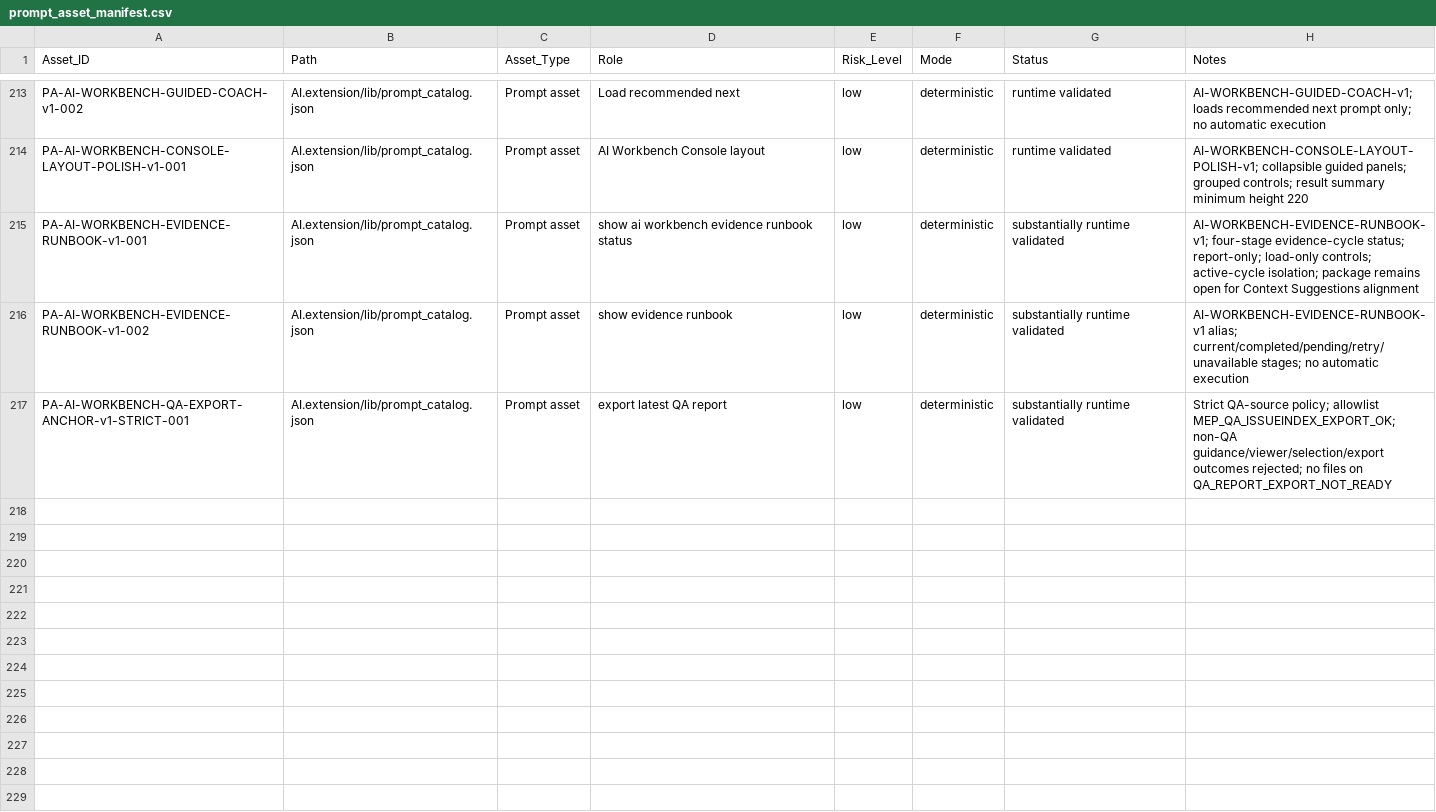
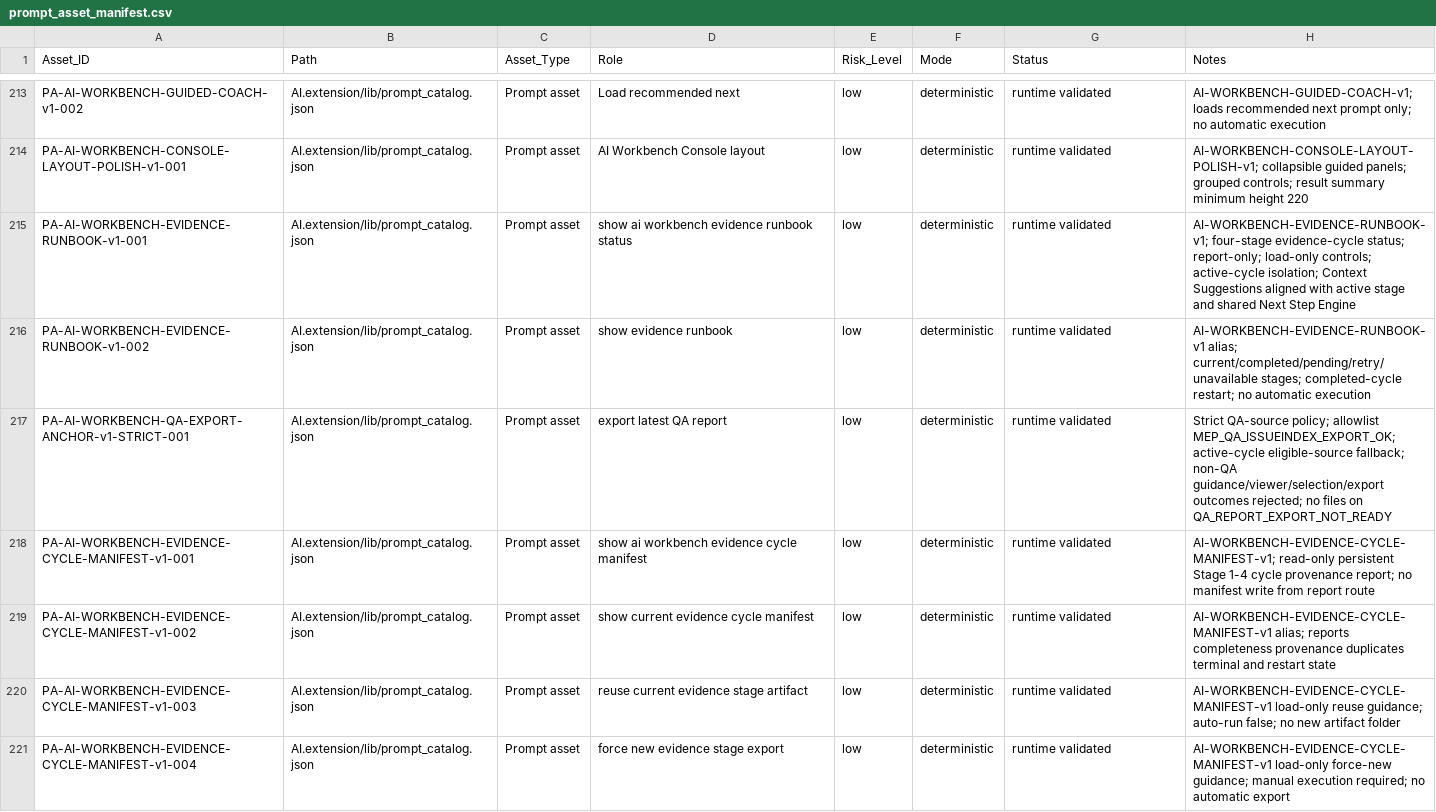
Before and after one commit to BIM3DNA/AI-Systems-Intelligent-Automation, a CSV file: WBSO/Data_Models/prompt_asset_manifest.csv, drawn as a sheet; only a part is shown, gaps mark what is left out.

```diff
--- a/WBSO/Data_Models/prompt_asset_manifest.csv
+++ b/WBSO/Data_Models/prompt_asset_manifest.csv
@@ -214,4 +214,8 @@ PA-AI-WORKBENCH-GUIDED-COACH-v1-002,AI.extension/lib/prompt_catalog.json,Prompt
 PA-AI-WORKBENCH-CONSOLE-LAYOUT-POLISH-v1-001,AI.extension/lib/prompt_catalog.json,Prompt asset,AI Workbench Console layout,low,deterministic,runtime validated,"AI-WORKBENCH-CONSOLE-LAYOUT-POLISH-v1; collapsible guided panels; grouped controls; result summary minimum height 220"
-PA-AI-WORKBENCH-EVIDENCE-RUNBOOK-v1-001,AI.extension/lib/prompt_catalog.json,Prompt asset,show ai workbench evidence runbook status,low,deterministic,substantially runtime validated,"AI-WORKBENCH-EVIDENCE-RUNBOOK-v1; four-stage evidence-cycle status; report-only; load-only controls; active-cycle isolation; package remains open for Context Suggestions alignment"
-PA-AI-WORKBENCH-EVIDENCE-RUNBOOK-v1-002,AI.extension/lib/prompt_catalog.json,Prompt asset,show evidence runbook,low,deterministic,substantially runtime validated,"AI-WORKBENCH-EVIDENCE-RUNBOOK-v1 alias; current/completed/pending/retry/unavailable stages; no automatic execution"
-PA-AI-WORKBENCH-QA-EXPORT-ANCHOR-v1-STRICT-001,AI.extension/lib/prompt_catalog.json,Prompt asset,export latest QA report,low,deterministic,substantially runtime validated,"Strict QA-source policy; allowlist MEP_QA_ISSUEINDEX_EXPORT_OK; non-QA guidance/viewer/selection/export outcomes rejected; no files on QA_REPORT_EXPORT_NOT_READY"
+PA-AI-WORKBENCH-EVIDENCE-RUNBOOK-v1-001,AI.extension/lib/prompt_catalog.json,Prompt asset,show ai workbench evidence runbook status,low,deterministic,runtime validated,"AI-WORKBENCH-EVIDENCE-RUNBOOK-v1; four-stage evidence-cycle status; report-only; load-only controls; active-cycle isolation; Context Suggestions aligned with active stage and shared Next Step Engine"
+PA-AI-WORKBENCH-EVIDENCE-RUNBOOK-v1-002,AI.extension/lib/prompt_catalog.json,Prompt asset,show evidence runbook,low,deterministic,runtime validated,"AI-WORKBENCH-EVIDENCE-RUNBOOK-v1 alias; current/completed/pending/retry/unavailable stages; completed-cycle restart; no automatic execution"
+PA-AI-WORKBENCH-QA-EXPORT-ANCHOR-v1-STRICT-001,AI.extension/lib/prompt_catalog.json,Prompt asset,export latest QA report,low,deterministic,runtime validated,"Strict QA-source policy; allowlist MEP_QA_ISSUEINDEX_EXPORT_OK; active-cycle eligible-source fallback; non-QA guidance/viewer/selection/export outcomes rejected; no files on QA_REPORT_EXPORT_NOT_READY"
+PA-AI-WORKBENCH-EVIDENCE-CYCLE-MANIFEST-v1-001,AI.extension/lib/prompt_catalog.json,Prompt asset,show ai workbench evidence cycle manifest,low,deterministic,runtime validated,"AI-WORKBENCH-EVIDENCE-CYCLE-MANIFEST-v1; read-only persistent Stage 1-4 cycle provenance report; no manifest write from report route"
+PA-AI-WORKBENCH-EVIDENCE-CYCLE-MANIFEST-v1-002,AI.extension/lib/prompt_catalog.json,Prompt asset,show current evidence cycle manifest,low,deterministic,runtime validated,"AI-WORKBENCH-EVIDENCE-CYCLE-MANIFEST-v1 alias; reports completeness provenance duplicates terminal and restart state"
+PA-AI-WORKBENCH-EVIDENCE-CYCLE-MANIFEST-v1-003,AI.extension/lib/prompt_catalog.json,Prompt asset,reuse current evidence stage artifact,low,deterministic,runtime validated,"AI-WORKBENCH-EVIDENCE-CYCLE-MANIFEST-v1 load-only reuse guidance; auto-run false; no new artifact folder"
+PA-AI-WORKBENCH-EVIDENCE-CYCLE-MANIFEST-v1-004,AI.extension/lib/prompt_catalog.json,Prompt asset,force new evidence stage export,low,deterministic,runtime validated,"AI-WORKBENCH-EVIDENCE-CYCLE-MANIFEST-v1 load-only force-new guidance; manual execution required; no automatic export"
```
Also changed, not shown: WBSO/Testing_Validation/experiment_log.csv, 10 other files.
